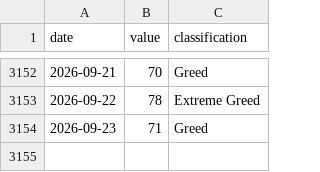
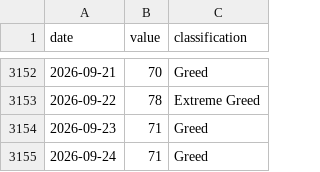
Before and after one commit to thatssoheil/crypto-micro-analysis, a CSV file: data/micro_dataset/fear_greed.csv, drawn as a sheet; only a part is shown, gaps mark what is left out; the diff names each change by its address in the sheet, - before the commit and + after, or states it on an @@ line.

```diff
--- a/data/micro_dataset/fear_greed.csv
+++ b/data/micro_dataset/fear_greed.csv
+row 3155: 2026-09-24 | 71 | Greed
```
Also changed, not shown: data/micro_dataset/btcusd_daily.csv, data/micro_dataset/ethusd_daily.csv, 3 other files.
